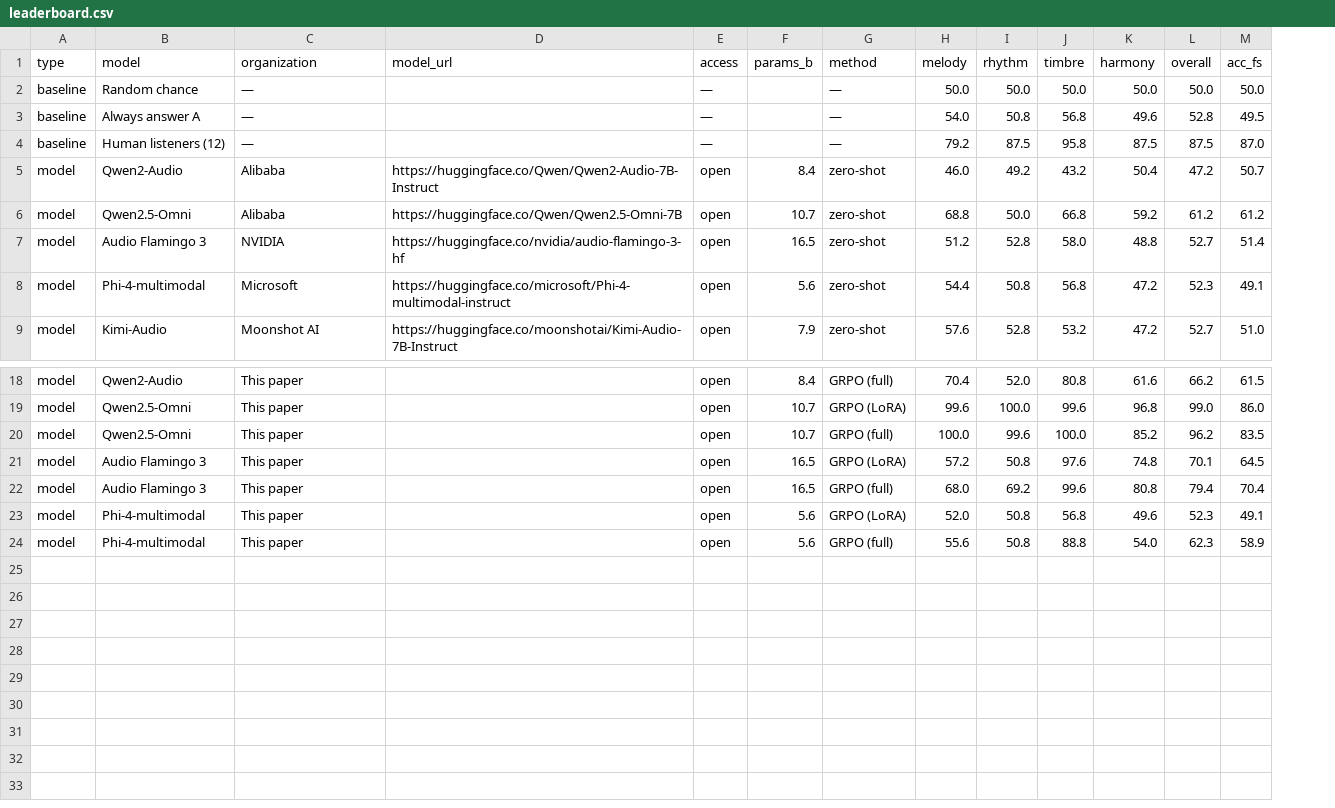
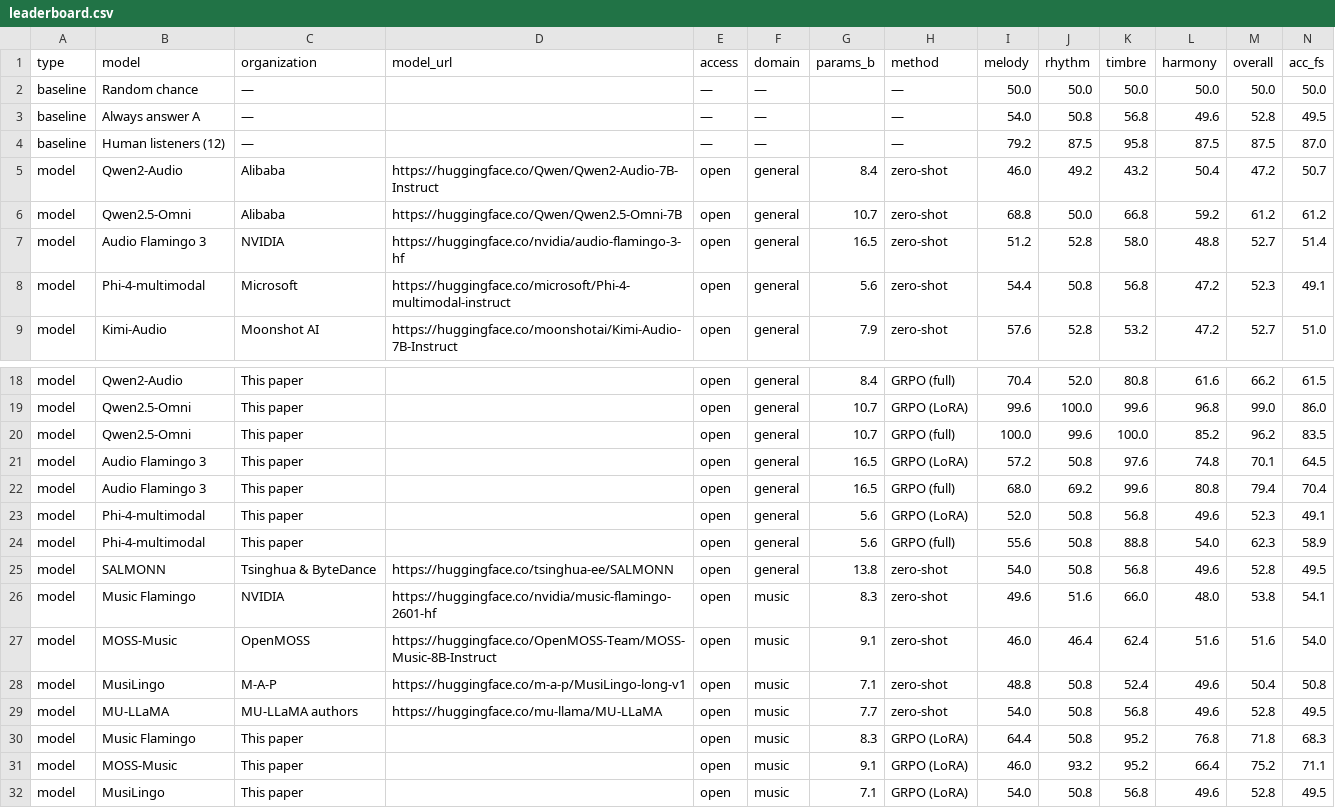
Before and after one commit to AMAAI-Lab/MusicListenBench, a CSV file: leaderboard.csv, drawn as a sheet; only a part is shown, gaps mark what is left out; rows hold the shown columns only; the diff names each change by its address in the sheet, - before the commit and + after, or states it on an @@ line.

Commit message:
Add music-specific models, add domain column

```diff
--- a/leaderboard.csv
+++ b/leaderboard.csv
+column F (domain), rows 2-9: — | — | — | general | general | general | general | general; rows 18-24: all general
+row 25: model | SALMONN | Tsinghua & ByteDance | https://huggingface.co/tsinghua-ee/SALMONN | open | general | 13.8 | zero-shot | 54.0 | 50.8 | 56.8 | 49.6 | 52.8 | 49.5
+row 26: model | Music Flamingo | NVIDIA | https://huggingface.co/nvidia/music-flamingo-2601-hf | open | music | 8.3 | zero-shot | 49.6 | 51.6 | 66.0 | 48.0 | 53.8 | 54.1
+row 27: model | MOSS-Music | OpenMOSS | https://huggingface.co/OpenMOSS-Team/MOSS-Music-8B-Instruct | open | music | 9.1 | zero-shot | 46.0 | 46.4 | 62.4 | 51.6 | 51.6 | 54.0
+row 28: model | MusiLingo | M-A-P | https://huggingface.co/m-a-p/MusiLingo-long-v1 | open | music | 7.1 | zero-shot | 48.8 | 50.8 | 52.4 | 49.6 | 50.4 | 50.8
+row 29: model | MU-LLaMA | MU-LLaMA authors | https://huggingface.co/mu-llama/MU-LLaMA | open | music | 7.7 | zero-shot | 54.0 | 50.8 | 56.8 | 49.6 | 52.8 | 49.5
+row 30: model | Music Flamingo | This paper |  | open | music | 8.3 | GRPO (LoRA) | 64.4 | 50.8 | 95.2 | 76.8 | 71.8 | 68.3
+row 31: model | MOSS-Music | This paper |  | open | music | 9.1 | GRPO (LoRA) | 46.0 | 93.2 | 95.2 | 66.4 | 75.2 | 71.1
+row 32: model | MusiLingo | This paper |  | open | music | 7.1 | GRPO (LoRA) | 54.0 | 50.8 | 56.8 | 49.6 | 52.8 | 49.5
```
Also changed, not shown: 7 other files.
